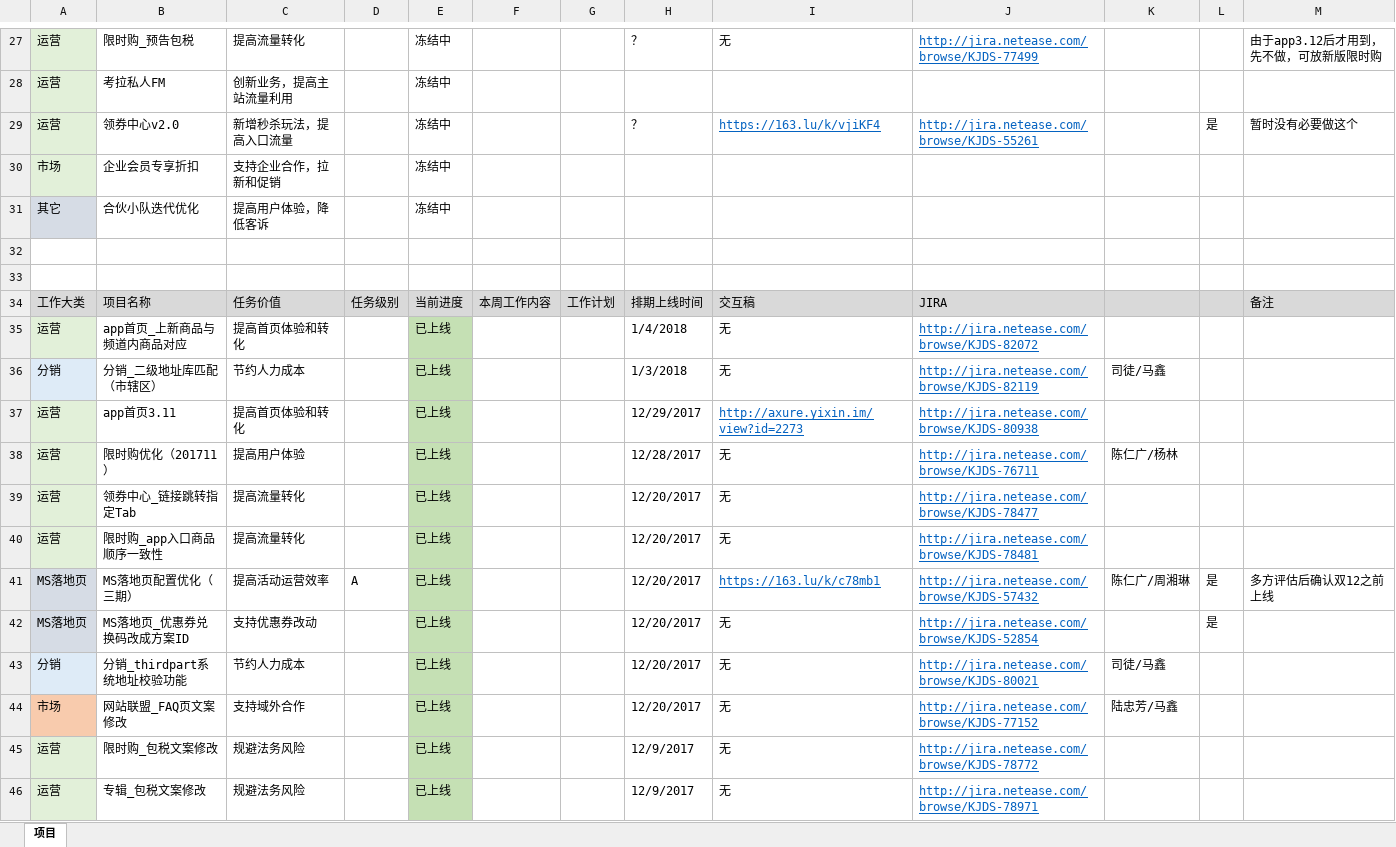
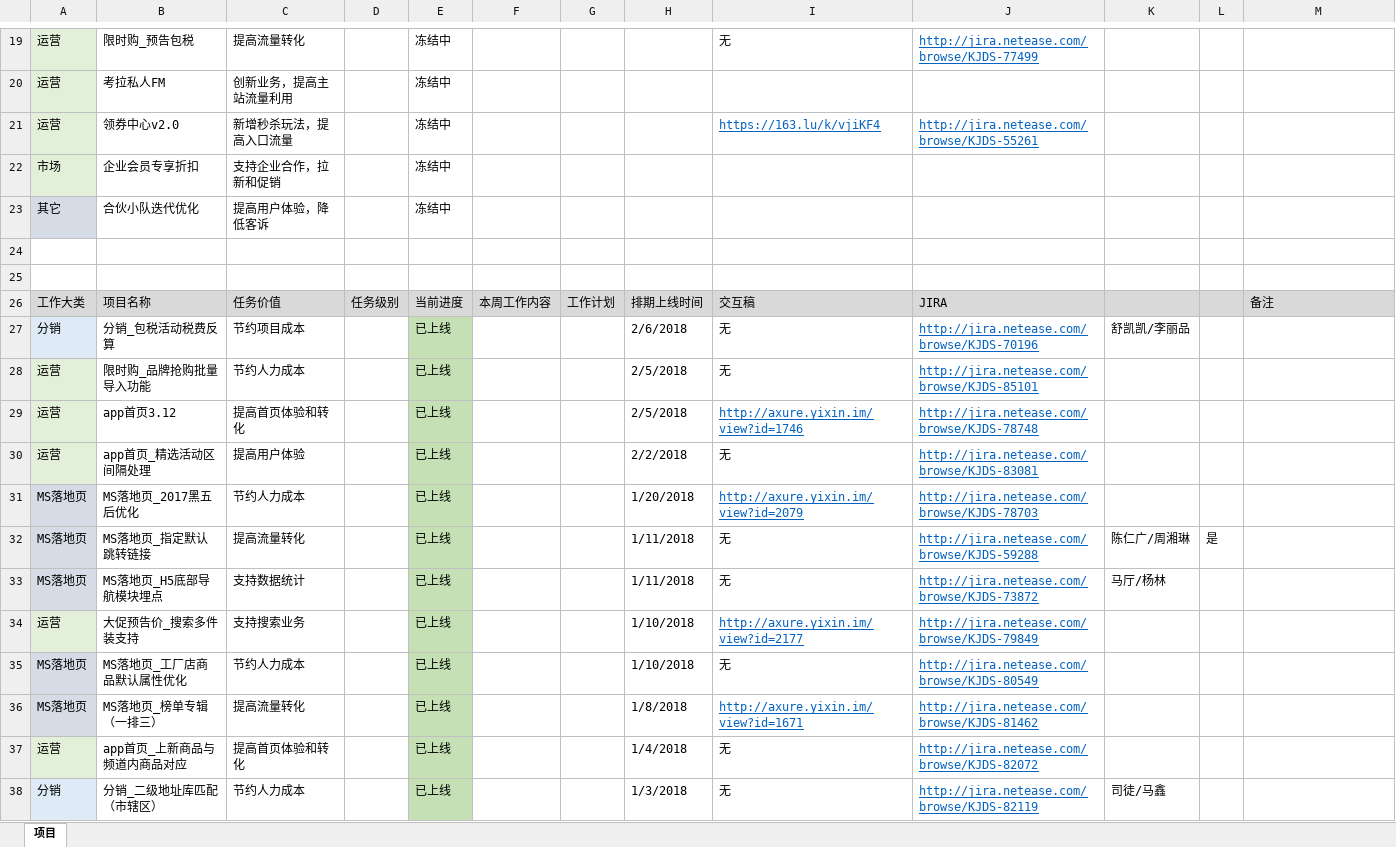
Before and after one commit to bbsyaya/Dd_Github, an Excel workbook: 项目管理表.xlsx, sheet 项目, drawn as a sheet; only a part is shown, gaps mark what is left out; the shorter side is filled out with more unchanged rows; values as stored, in another font and other column widths than the file's, no borders; addresses are those after the commit; the diff covers the shown part only; the diff names each change by its address in the sheet, - before the commit and + after, or states it on an @@ line.

```diff
--- a/项目管理表.xlsx (sheet 项目)
+++ b/项目管理表.xlsx (sheet 项目)
-H19: ？
+H19: (empty)
-M19: 由于app3.12后才用到，先不做，可放新版限时购
+M19: (empty)
-H21: ？
+H21: (empty)
-L21: 是
+L21: (empty)
-M21: 暂时没有必要做这个
+M21: (empty)
+row 27: 分销 | 分销_包税活动税费反算 | 节约项目成本 |  | 已上线 |  |  | 2/6/2018 | 无 | http://jira.netease.com/browse/KJDS-70196 | 舒凯凯/李丽品
+row 28: 运营 | 限时购_品牌抢购批量导入功能 | 节约人力成本 |  | 已上线 |  |  | 2/5/2018 | 无 | http://jira.netease.com/browse/KJDS-85101
+row 29: 运营 | app首页3.12 | 提高首页体验和转化 |  | 已上线 |  |  | 2/5/2018 | http://axure.yixin.im/view?id=1746 | http://jira.netease.com/browse/KJDS-78748
+row 30: 运营 | app首页_精选活动区间隔处理 | 提高用户体验 |  | 已上线 |  |  | 2/2/2018 | 无 | http://jira.netease.com/browse/KJDS-83081
+row 31: MS落地页 | MS落地页_2017黑五后优化 | 节约人力成本 |  | 已上线 |  |  | 1/20/2018 | http://axure.yixin.im/view?id=2079 | http://jira.netease.com/browse/KJDS-78703
+row 32: MS落地页 | MS落地页_指定默认跳转链接 | 提高流量转化 |  | 已上线 |  |  | 1/11/2018 | 无 | http://jira.netease.com/browse/KJDS-59288 | 陈仁广/周湘琳 | 是
+row 33: MS落地页 | MS落地页_H5底部导航模块埋点 | 支持数据统计 |  | 已上线 |  |  | 1/11/2018 | 无 | http://jira.netease.com/browse/KJDS-73872 | 马厅/杨林
+row 34: 运营 | 大促预告价_搜索多件装支持 | 支持搜索业务 |  | 已上线 |  |  | 1/10/2018 | http://axure.yixin.im/view?id=2177 | http://jira.netease.com/browse/KJDS-79849
+row 35: MS落地页 | MS落地页_工厂店商品默认属性优化 | 节约人力成本 |  | 已上线 |  |  | 1/10/2018 | 无 | http://jira.netease.com/browse/KJDS-80549
+row 36: MS落地页 | MS落地页_榜单专辑（一排三） | 提高流量转化 |  | 已上线 |  |  | 1/8/2018 | http://axure.yixin.im/view?id=1671 | http://jira.netease.com/browse/KJDS-81462
```
Also changed, not shown: 6 added rows, 14 removed rows, 11 edited cells and cell formats elsewhere in this sheet, 打卡.xlsx, 1 other file.
